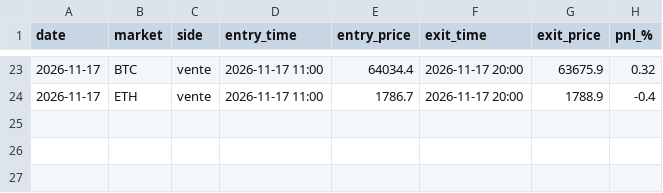
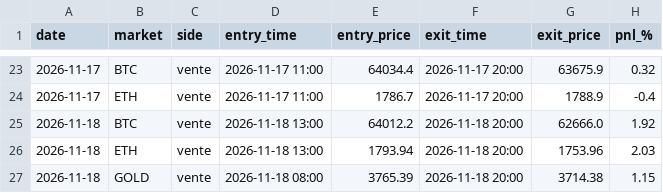
Before and after one commit to laitooma/New-Api, a CSV file: trading_bot/paper_intraday/trades.csv, drawn as a sheet; only a part is shown, gaps mark what is left out.

Commit message:
Paper day trading 2026-11-19

```diff
--- a/trading_bot/paper_intraday/trades.csv
+++ b/trading_bot/paper_intraday/trades.csv
@@ -24 +24,4 @@ date,market,side,entry_time,entry_price,exit_time,exit_price,pnl_%
 2026-11-17,ETH,vente,2026-11-17 11:00,1786.7,2026-11-17 20:00,1788.9,-0.4
+2026-11-18,BTC,vente,2026-11-18 13:00,64012.2,2026-11-18 20:00,62666.0,1.92
+2026-11-18,ETH,vente,2026-11-18 13:00,1793.94,2026-11-18 20:00,1753.96,2.03
+2026-11-18,GOLD,vente,2026-11-18 08:00,3765.39,2026-11-18 20:00,3714.38,1.15
```
Also changed, not shown: trading_bot/paper_intraday/days.csv.
